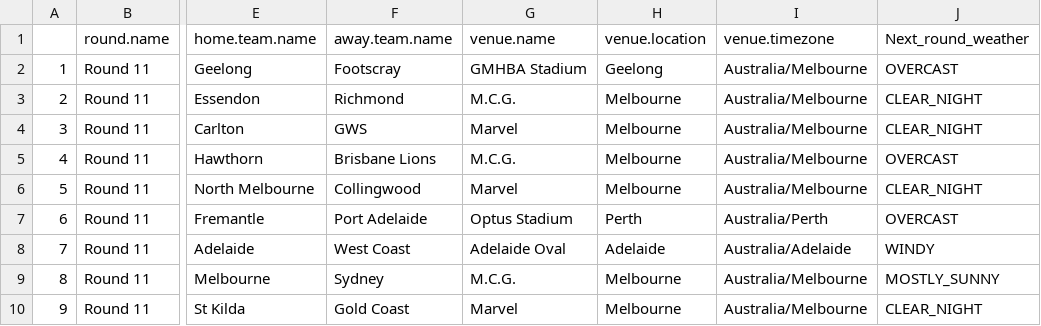
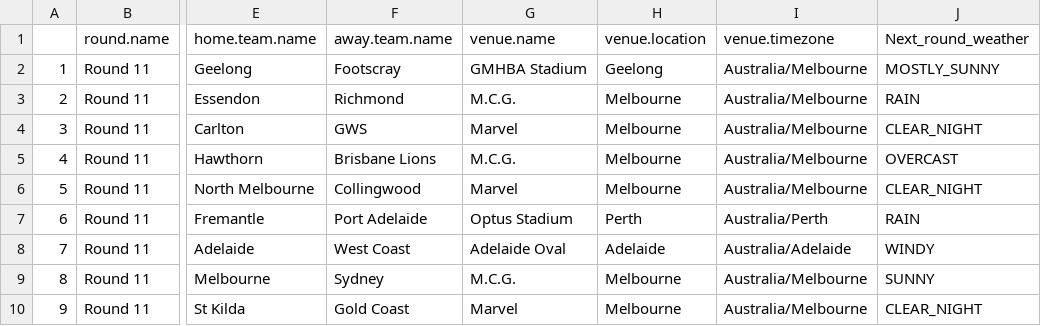
Before and after one commit to blake-noske/blake-noske.github.io, a CSV file: cleaned data/afl_fixture_cleaned.csv, drawn as a sheet; only a part is shown, gaps mark what is left out; the diff names each change by its address in the sheet, - before the commit and + after, or states it on an @@ line.

```diff
--- a/cleaned data/afl_fixture_cleaned.csv
+++ b/cleaned data/afl_fixture_cleaned.csv
-J2 (Next_round_weather): OVERCAST
+J2 (Next_round_weather): MOSTLY_SUNNY
-J3 (Next_round_weather): CLEAR_NIGHT
+J3 (Next_round_weather): RAIN
-J7 (Next_round_weather): OVERCAST
+J7 (Next_round_weather): RAIN
-J9 (Next_round_weather): MOSTLY_SUNNY
+J9 (Next_round_weather): SUNNY
```
Also changed, not shown: cleaned data/afl_team_stats_cleaned.csv.
